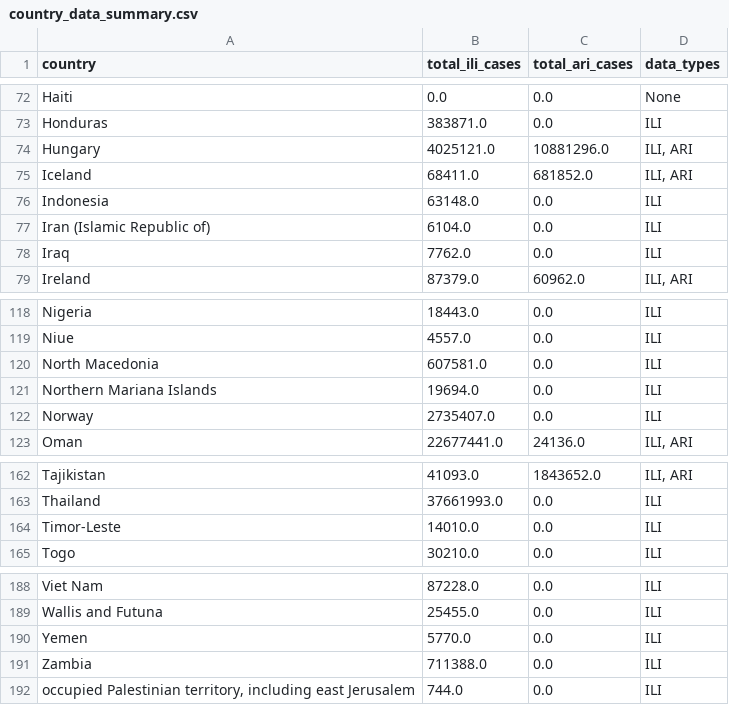
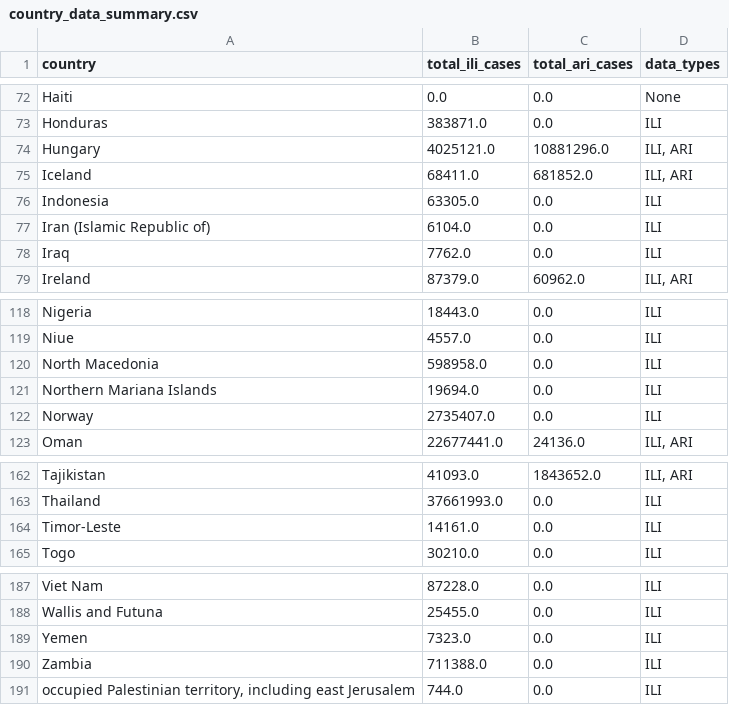
Before and after one commit to kinggongzilla/influenza_prediction, a CSV file: forecast_pipeline/country_data_summary.csv, drawn as a sheet; only a part is shown, gaps mark what is left out; the diff covers the shown part only.

```diff
--- a/forecast_pipeline/country_data_summary.csv
+++ b/forecast_pipeline/country_data_summary.csv
@@ -75,3 +75,3 @@ Hungary,4025121.0,10881296.0,"ILI, ARI"
 Iceland,68411.0,681852.0,"ILI, ARI"
-Indonesia,63148.0,0.0,ILI
+Indonesia,63305.0,0.0,ILI
 Iran (Islamic Republic of),6104.0,0.0,ILI
@@ -119,3 +119,3 @@ Nigeria,18443.0,0.0,ILI
 Niue,4557.0,0.0,ILI
-North Macedonia,607581.0,0.0,ILI
+North Macedonia,598958.0,0.0,ILI
 Northern Mariana Islands,19694.0,0.0,ILI
@@ -163,3 +163,3 @@ Tajikistan,41093.0,1843652.0,"ILI, ARI"
 Thailand,37661993.0,0.0,ILI
-Timor-Leste,14010.0,0.0,ILI
+Timor-Leste,14161.0,0.0,ILI
 Togo,30210.0,0.0,ILI
@@ -189,3 +188,3 @@ Viet Nam,87228.0,0.0,ILI
 Wallis and Futuna,25455.0,0.0,ILI
-Yemen,5770.0,0.0,ILI
+Yemen,7323.0,0.0,ILI
 Zambia,711388.0,0.0,ILI
```
Also changed, not shown: 1 removed row and 9 edited cells elsewhere in this file, 2 other files.
